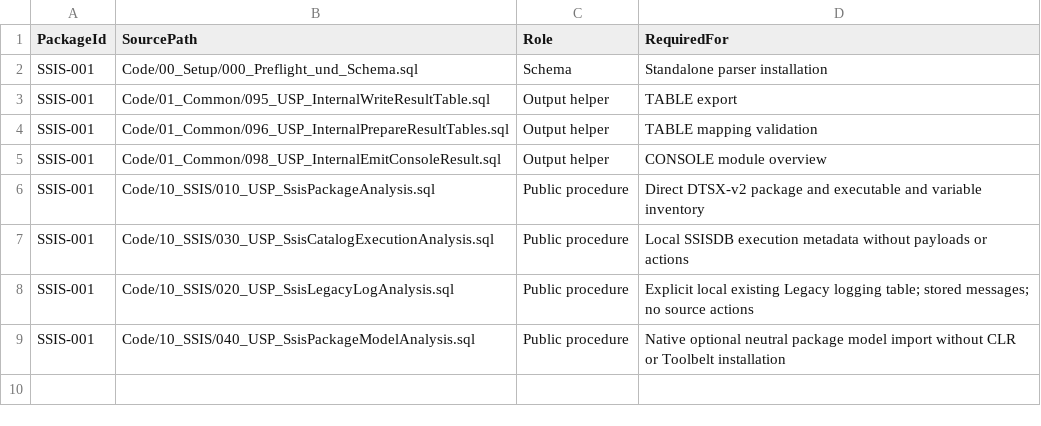
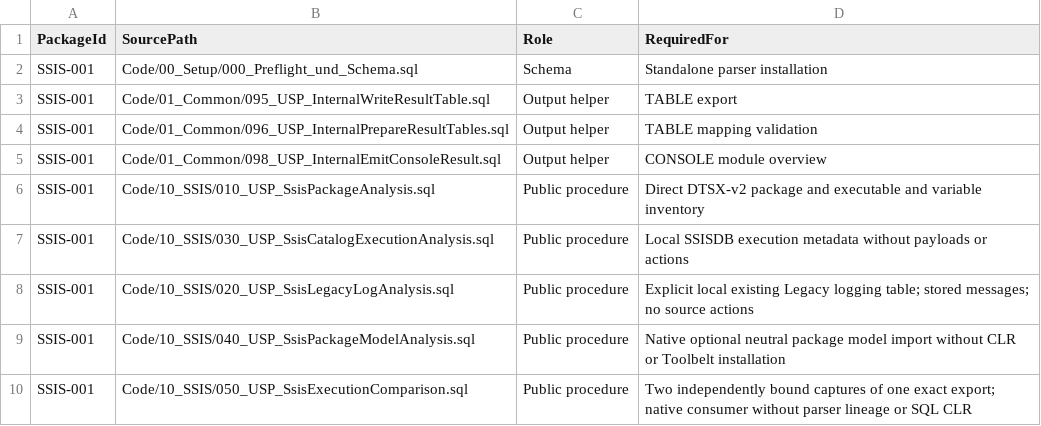
Before and after one commit to gecompat/SQL_Server_Analyze, a CSV file: Metadata/Packages/SSIS_001_Dependencies.csv, drawn as a sheet; the diff names each change by its address in the sheet, - before the commit and + after, or states it on an @@ line.

```diff
--- a/Metadata/Packages/SSIS_001_Dependencies.csv
+++ b/Metadata/Packages/SSIS_001_Dependencies.csv
+row 10: SSIS-001 | Code/10_SSIS/050_USP_SsisExecutionComparison.sql | Public procedure | Two independently bound captures of one exact export; native consumer without parser lineage or SQL CLR
```
Also changed, not shown: Metadata/Inventory/Objects.csv, Metadata/Inventory/Parameters.csv, 36 other files.
